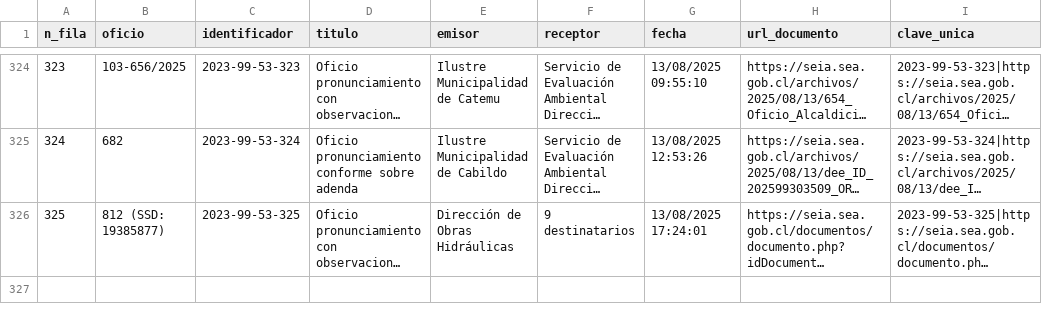
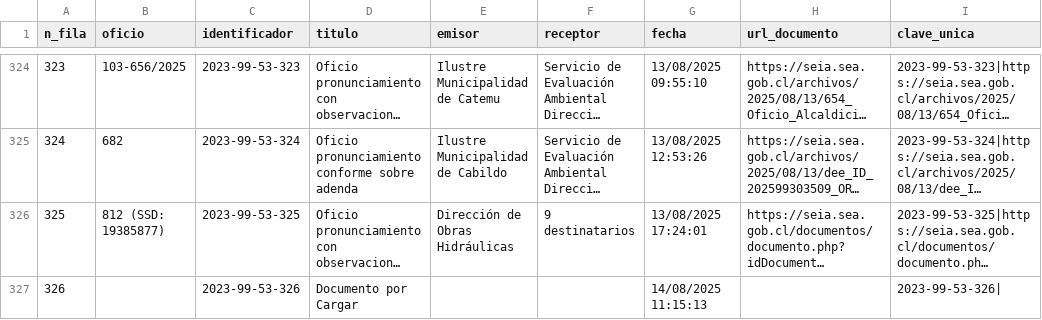
Before and after one commit to giraggio/alertascnx, a CSV file: ultimo_expediente.csv, drawn as a sheet; only a part is shown, gaps mark what is left out; long unchanged cells end in …; the diff names each change by its address in the sheet, - before the commit and + after, or states it on an @@ line.

```diff
--- a/ultimo_expediente.csv
+++ b/ultimo_expediente.csv
+row 327: 326 |  | 2023-99-53-326 | Documento por Cargar |  |  | 14/08/2025 11:15:13 |  | 2023-99-53-326
```
